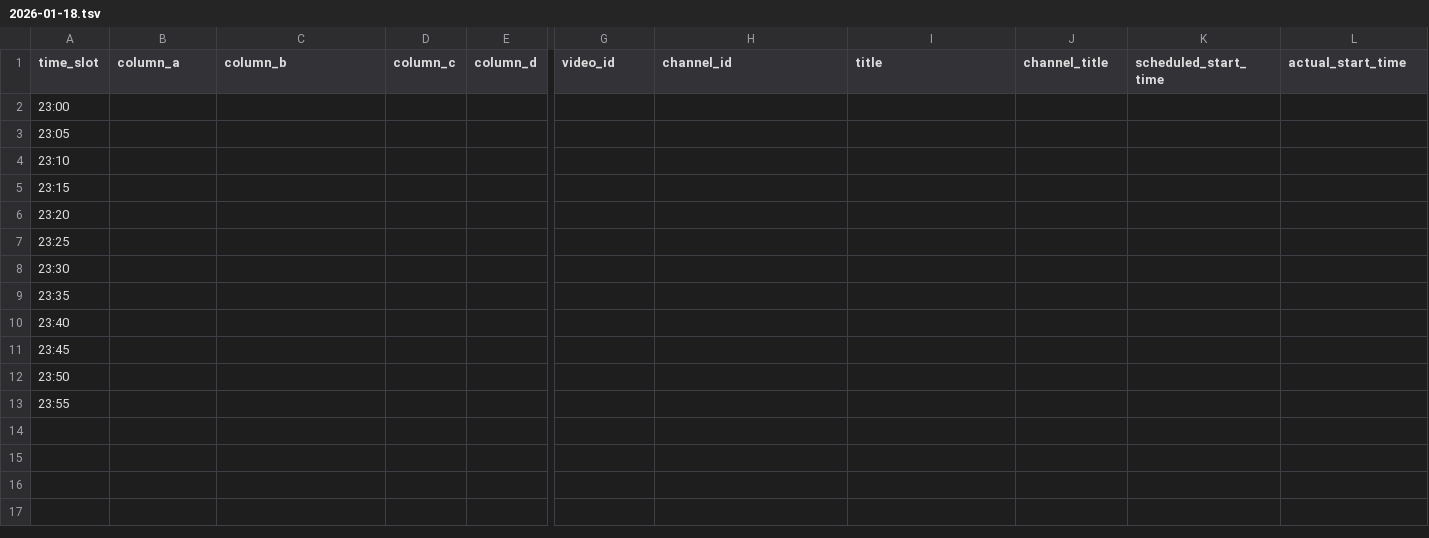
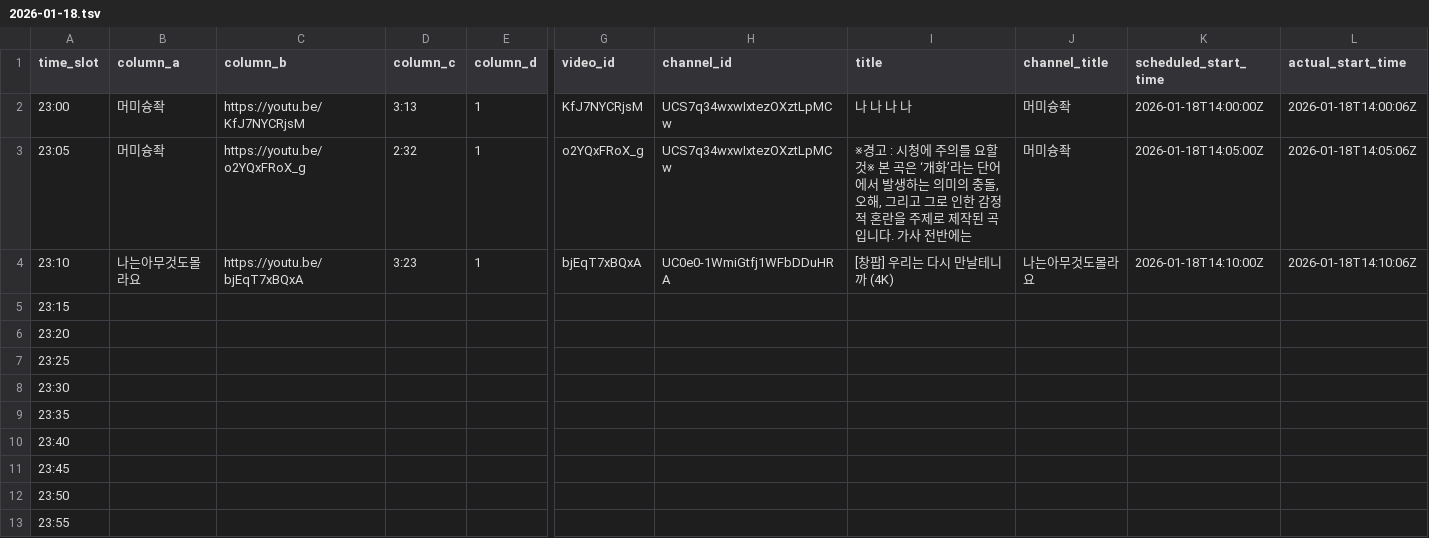
Before and after one commit to ChangpopWiki/premiere-relay-archive-data, a TSV file: 2026/01/2026-01-18.tsv, drawn as a sheet; only a part is shown, gaps mark what is left out; the diff covers the shown part only; the diff names each change by its address in the sheet, - before the commit and + after, or states it on an @@ line.

```diff
--- a/2026/01/2026-01-18.tsv
+++ b/2026/01/2026-01-18.tsv
-B2:B3 (column_a): (empty)
+B2:B3 (column_a): 머미슝좍
-C2 (column_b): (empty)
+C2 (column_b): https://youtu.be/KfJ7NYCRjsM
-D2 (column_c): (empty)
+D2 (column_c): 3:13
-E2:E4 (column_d): (empty)
+E2:E4 (column_d): 1
-G2 (video_id): (empty)
+G2 (video_id): KfJ7NYCRjsM
-H2:H3 (channel_id): (empty)
+H2:H3 (channel_id): UCS7q34wxwIxtezOXztLpMCw
-I2 (title): (empty)
+I2 (title): 나 나 나 나
-J2:J3 (channel_title): (empty)
+J2:J3 (channel_title): 머미슝좍
-K2 (scheduled_start_time): (empty)
+K2 (scheduled_start_time): 2026-01-18T14:00:00Z
-L2 (actual_start_time): (empty)
+L2 (actual_start_time): 2026-01-18T14:00:06Z
-C3 (column_b): (empty)
+C3 (column_b): https://youtu.be/o2YQxFRoX_g
-D3 (column_c): (empty)
+D3 (column_c): 2:32
-G3 (video_id): (empty)
+G3 (video_id): o2YQxFRoX_g
-I3 (title): (empty)
+I3 (title): ※경고 : 시청에 주의를 요할 것※ 본 곡은 ‘개화’라는 단어에서 발생하는 의미의 충돌, 오해, 그리고 그로 인한 감정적 혼란을 주제로 제작된 곡입니다. 가사 전반에는
-K3 (scheduled_start_time): (empty)
+K3 (scheduled_start_time): 2026-01-18T14:05:00Z
-L3 (actual_start_time): (empty)
+L3 (actual_start_time): 2026-01-18T14:05:06Z
-B4 (column_a): (empty)
+B4 (column_a): 나는아무것도몰라요
-C4 (column_b): (empty)
+C4 (column_b): https://youtu.be/bjEqT7xBQxA
-D4 (column_c): (empty)
+D4 (column_c): 3:23
-G4 (video_id): (empty)
+G4 (video_id): bjEqT7xBQxA
-H4 (channel_id): (empty)
+H4 (channel_id): UC0e0-1WmiGtfj1WFbDDuHRA
-I4 (title): (empty)
+I4 (title): [창팝] 우리는 다시 만날테니까 (4K)
-J4 (channel_title): (empty)
+J4 (channel_title): 나는아무것도몰라요
-K4 (scheduled_start_time): (empty)
+K4 (scheduled_start_time): 2026-01-18T14:10:00Z
-L4 (actual_start_time): (empty)
+L4 (actual_start_time): 2026-01-18T14:10:06Z
```
Also changed, not shown: 3 edited cells elsewhere in this file, 1 other file.
